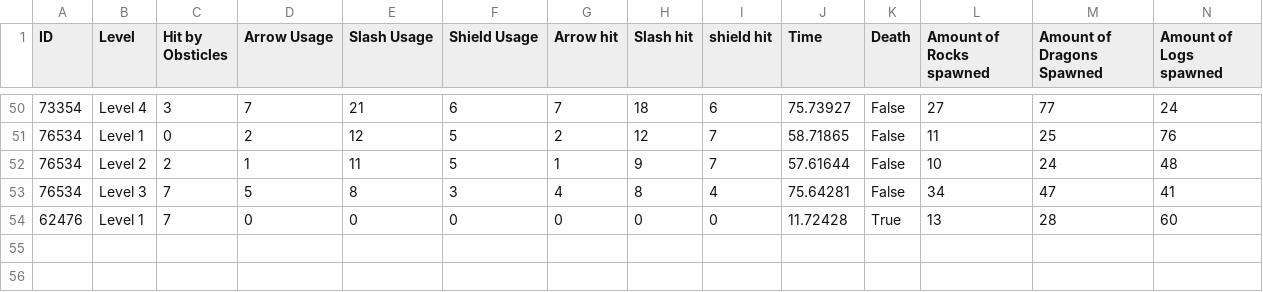
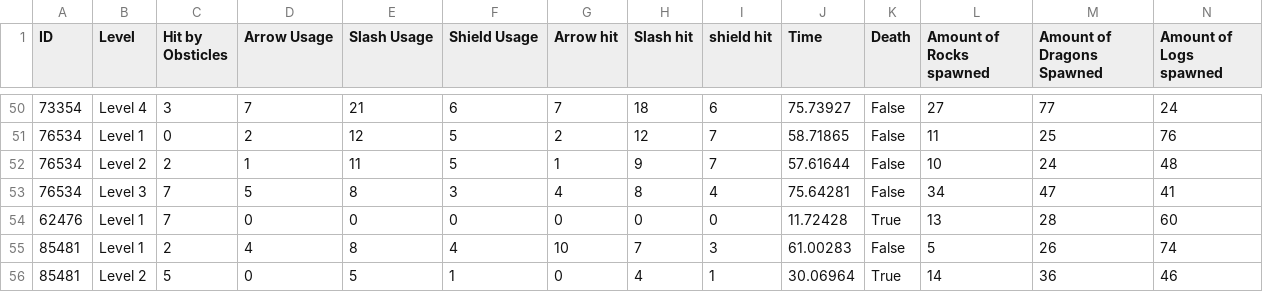
Before and after one commit to RamilHinshaw/ICT-GameJam-SU-2021, a CSV file: Assets/telemetrics.csv, drawn as a sheet; only a part is shown, gaps mark what is left out; rows hold the shown columns only; the diff names each change by its address in the sheet, - before the commit and + after, or states it on an @@ line.

```diff
--- a/Assets/telemetrics.csv
+++ b/Assets/telemetrics.csv
+row 55: 85481 | Level 1 | 2 | 4 | 8 | 4 | 10 | 7 | 3 | 61.00283 | False | 5 | 26 | 74
+row 56: 85481 | Level 2 | 5 | 0 | 5 | 1 | 0 | 4 | 1 | 30.06964 | True | 14 | 36 | 46
```
Also changed, not shown: 9 other files.
